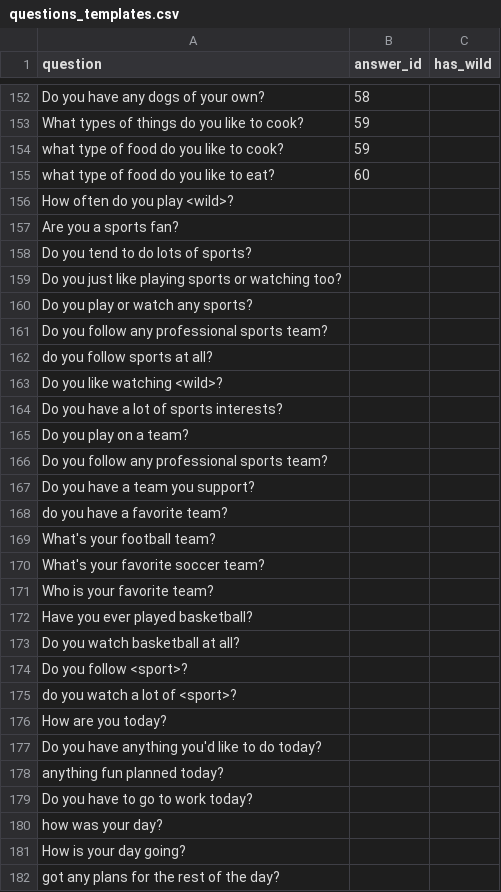
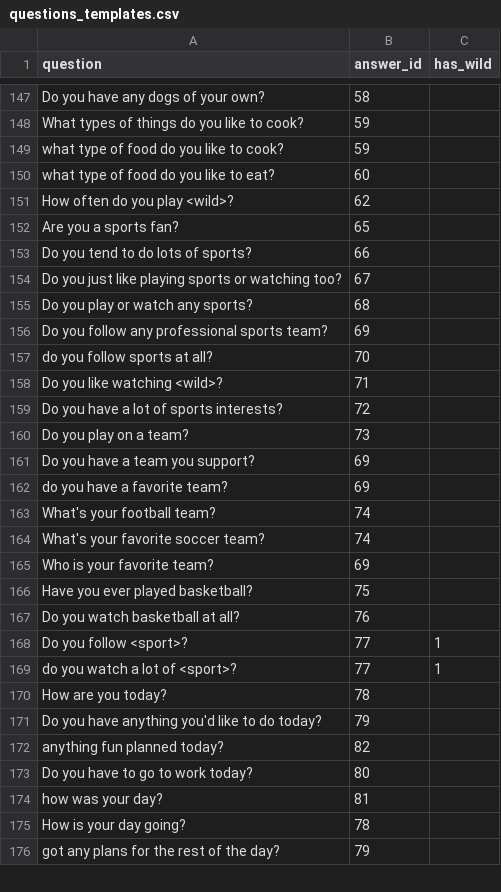
Before and after one commit to lcebear/memoryDialogueBot, a CSV file: data/questions_templates.csv, drawn as a sheet; only a part is shown, gaps mark what is left out; the diff covers the shown part only.

```diff
--- a/data/questions_templates.csv
+++ b/data/questions_templates.csv
@@ -155,28 +150,27 @@ what type of food do you like to cook?,59,
 what type of food do you like to eat?,60,
-How often do you play <wild>?,,
-Are you a sports fan?,,
-Do you tend to do lots of sports?,,
-Do you just like playing sports or watching too?,,
-Do you play or watch any sports?,,
-Do you follow any professional sports team?,,
-do you follow sports at all?,,
-Do you like watching <wild>?,,
-Do you have a lot of sports interests?,,
-Do you play on a team?,,
-Do you follow any professional sports team?,,
-Do you have a team you support?,,
-do you have a favorite team?,,
-What's your football team?,,
-What's your favorite soccer team?,,
-Who is your favorite team?,,
-Have you ever played basketball?,,
-Do you watch basketball at all?,,
-Do you follow <sport>?,,
-do you watch a lot of <sport>?,,
-How are you today?,,
-Do you have anything you'd like to do today?,,
-anything fun planned today?,,
-Do you have to go to work today?,,
-how was your day?,,
-How is your day going?,,
-got any plans for the rest of the day?,,
+How often do you play <wild>?,62,
+Are you a sports fan?,65,
+Do you tend to do lots of sports?,66,
+Do you just like playing sports or watching too?,67,
+Do you play or watch any sports?,68,
+Do you follow any professional sports team?,69,
+do you follow sports at all?,70,
+Do you like watching <wild>?,71,
+Do you have a lot of sports interests?,72,
+Do you play on a team?,73,
+Do you have a team you support?,69,
+do you have a favorite team?,69,
+What's your football team?,74,
+What's your favorite soccer team?,74,
+Who is your favorite team?,69,
+Have you ever played basketball?,75,
+Do you watch basketball at all?,76,
+Do you follow <sport>?,77,1
+do you watch a lot of <sport>?,77,1
+How are you today?,78,
+Do you have anything you'd like to do today?,79,
+anything fun planned today?,82,
+Do you have to go to work today?,80,
+how was your day?,81,
+How is your day going?,78,
+got any plans for the rest of the day?,79,
```
Also changed, not shown: 1 added row, 47 removed rows and 92 edited cells elsewhere in this file, data/answer_templates.csv, 6 other files.
